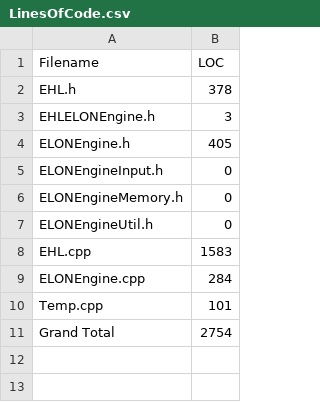
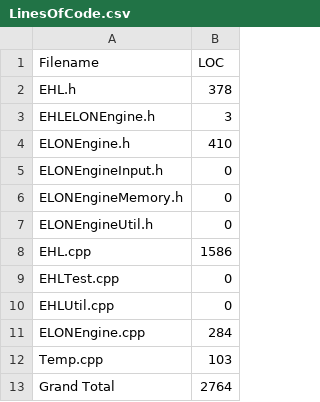
Before and after one commit to Breaking-Bots/ELON-Engine, a CSV file: LinesOfCode.csv, drawn as a sheet.

```diff
--- a/LinesOfCode.csv
+++ b/LinesOfCode.csv
@@ -3,3 +3,3 @@ EHL.h , 378
 EHLELONEngine.h , 3
-ELONEngine.h , 405
+ELONEngine.h , 410
 ELONEngineInput.h , 0
@@ -7,5 +7,7 @@ ELONEngineMemory.h , 0
 ELONEngineUtil.h , 0
-EHL.cpp , 1583
+EHL.cpp , 1586
+EHLTest.cpp , 0
+EHLUtil.cpp , 0
 ELONEngine.cpp , 284
-Temp.cpp , 101
-Grand Total , 2754
+Temp.cpp , 103
+Grand Total , 2764
```
Also changed, not shown: 9 other files.
